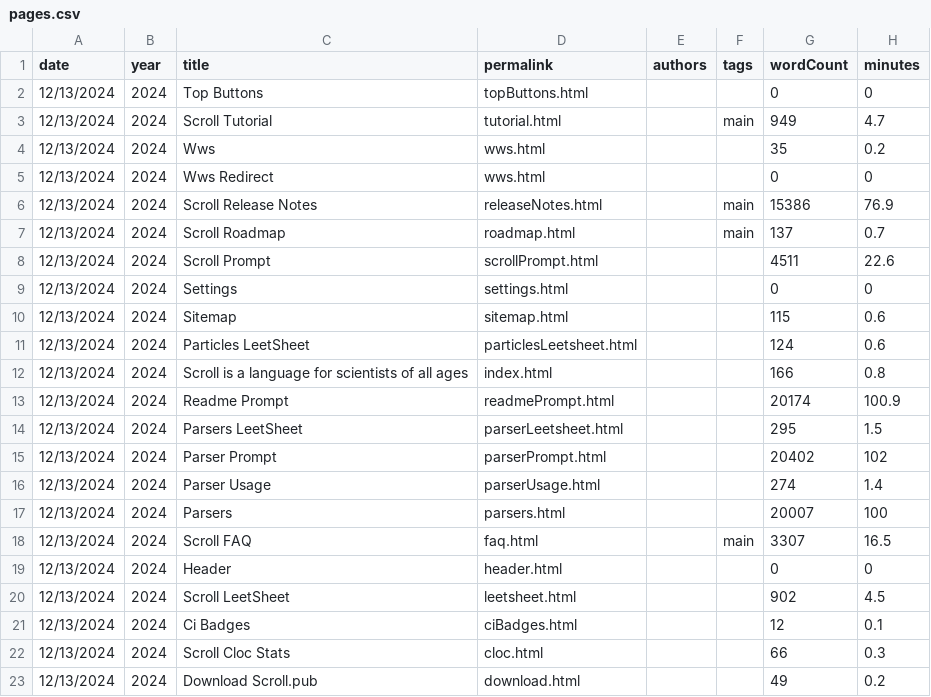
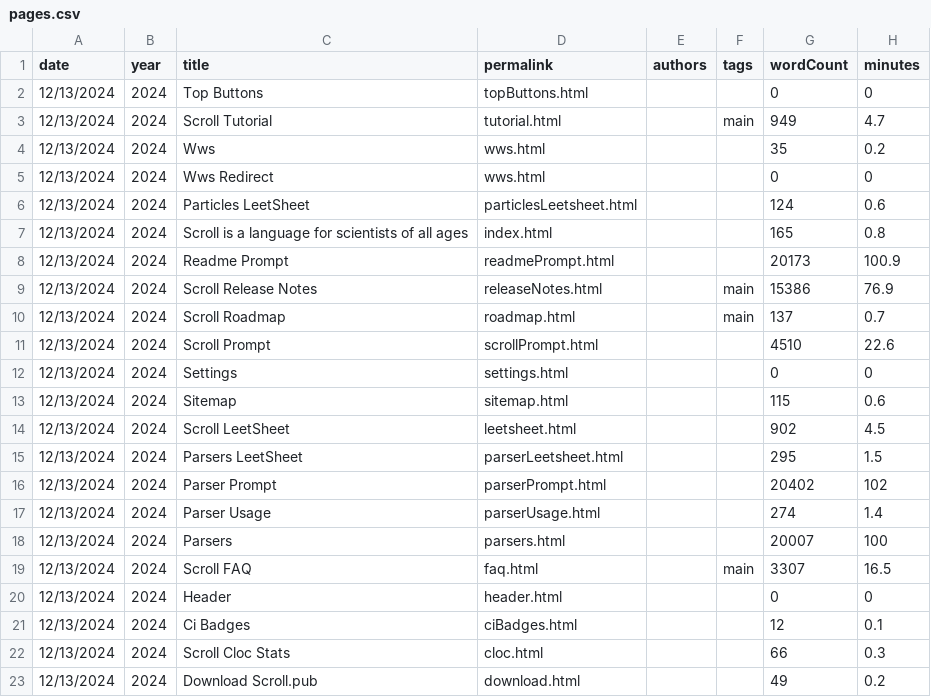
Before and after one commit to breck7/scroll, a CSV file: pages.csv, drawn as a sheet; only a part is shown.

```diff
--- a/pages.csv
+++ b/pages.csv
@@ -5,10 +5,11 @@ date,year,title,permalink,authors,tags,wordCount,minutes
 12/13/2024,2024,Wws Redirect,wws.html,,,0,0
+12/13/2024,2024,Particles LeetSheet,particlesLeetsheet.html,,,124,0.6
+12/13/2024,2024,Scroll is a language for scientists of all ages,index.html,,,165,0.8
+12/13/2024,2024,Readme Prompt,readmePrompt.html,,,20173,100.9
 12/13/2024,2024,Scroll Release Notes,releaseNotes.html,,main,15386,76.9
 12/13/2024,2024,Scroll Roadmap,roadmap.html,,main,137,0.7
-12/13/2024,2024,Scroll Prompt,scrollPrompt.html,,,4511,22.6
+12/13/2024,2024,Scroll Prompt,scrollPrompt.html,,,4510,22.6
 12/13/2024,2024,Settings,settings.html,,,0,0
 12/13/2024,2024,Sitemap,sitemap.html,,,115,0.6
-12/13/2024,2024,Particles LeetSheet,particlesLeetsheet.html,,,124,0.6
-12/13/2024,2024,Scroll is a language for scientists of all ages,index.html,,,166,0.8
-12/13/2024,2024,Readme Prompt,readmePrompt.html,,,20174,100.9
+12/13/2024,2024,Scroll LeetSheet,leetsheet.html,,,902,4.5
 12/13/2024,2024,Parsers LeetSheet,parserLeetsheet.html,,,295,1.5
@@ -19,3 +20,2 @@ date,year,title,permalink,authors,tags,wordCount,minutes
 12/13/2024,2024,Header,header.html,,,0,0
-12/13/2024,2024,Scroll LeetSheet,leetsheet.html,,,902,4.5
 12/13/2024,2024,Ci Badges,ciBadges.html,,,12,0.1
```
Also changed, not shown: blog/posts.csv, blog/posts.tsv, 41 other files.
